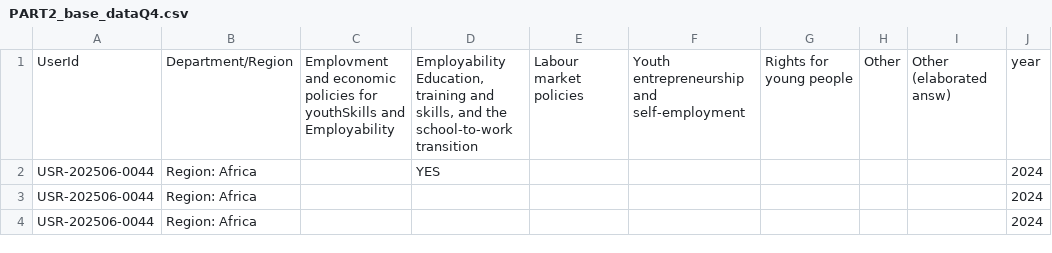
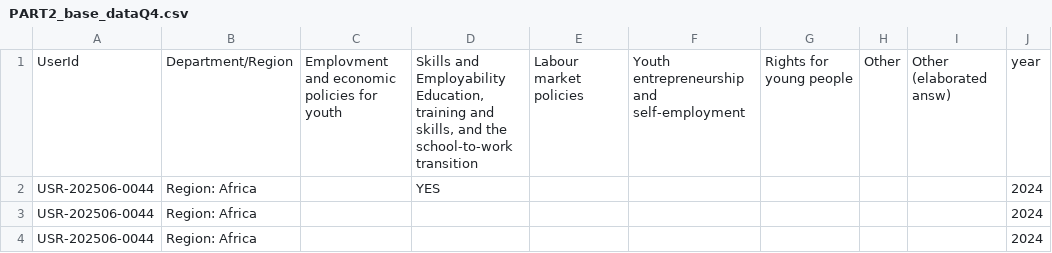
Before and after one commit to emplabyouth/emplabyeap, a CSV file: orignaldata/PART2_base_dataQ4.csv, drawn as a sheet; only a part is shown.

```diff
--- a/orignaldata/PART2_base_dataQ4.csv
+++ b/orignaldata/PART2_base_dataQ4.csv
@@ -1,2 +1,2 @@
-UserId,Department/Region,Emplovment and economic policies for youthSkills and Employability,"Employability  Education, training and skills, and the school-to-work transition",Labour market policies,Youth entrepreneurship and self-employment,Rights for young people,Other,Other (elaborated answ),year
+UserId,Department/Region,Emplovment and economic policies for youth,"Skills and Employability Education, training and skills, and the school-to-work transition",Labour market policies,Youth entrepreneurship and self-employment,Rights for young people,Other,Other (elaborated answ),year
 USR-202506-0044,Region: Africa,,YES,,,,,,2024
```
Also changed, not shown: 1 other file.
